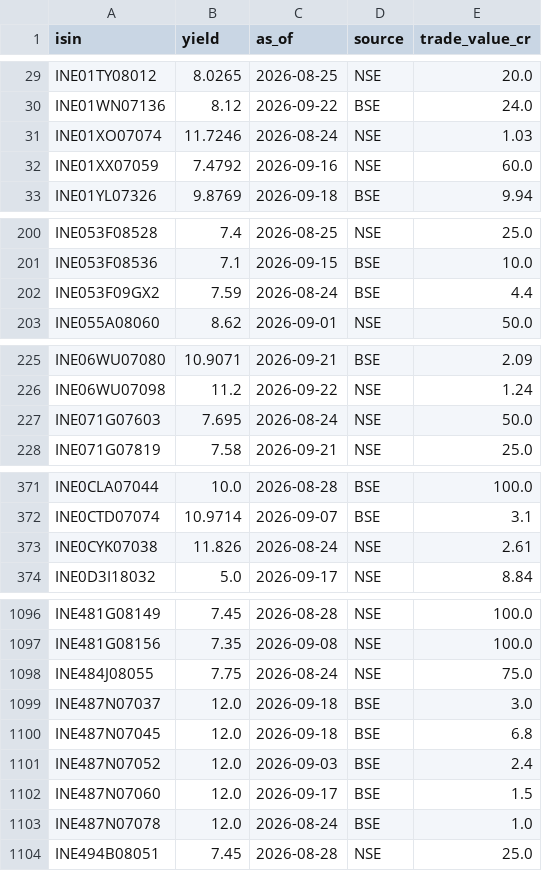
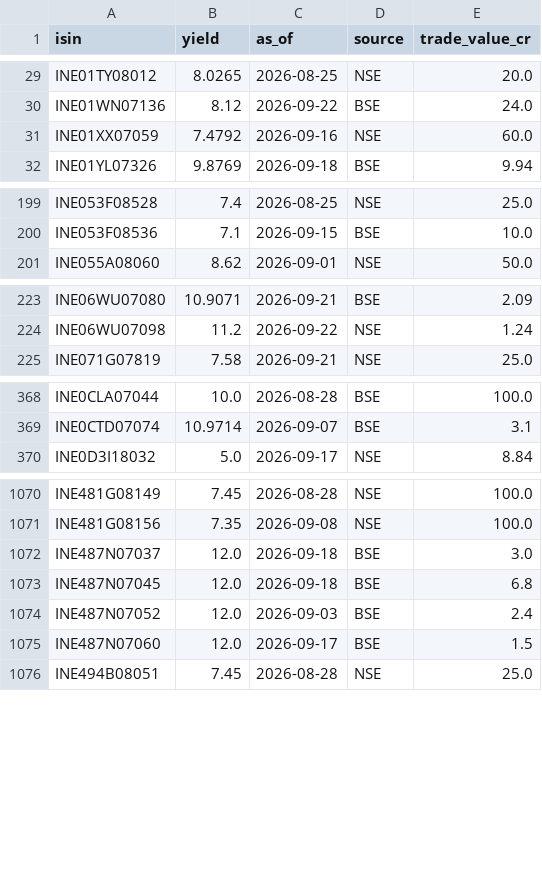
Before and after one commit to k13-spec/bond-tracker, a CSV file: data/secondary_yields.csv, drawn as a sheet; only a part is shown, gaps mark what is left out; the diff covers the shown part only.

```diff
--- a/data/secondary_yields.csv
+++ b/data/secondary_yields.csv
@@ -30,3 +30,2 @@ INE01TY08012,8.0265,2026-08-25,NSE,20.0
 INE01WN07136,8.12,2026-09-22,BSE,24.0
-INE01XO07074,11.7246,2026-08-24,NSE,1.03
 INE01XX07059,7.4792,2026-09-16,NSE,60.0
@@ -201,3 +200,2 @@ INE053F08528,7.4,2026-08-25,NSE,25.0
 INE053F08536,7.1,2026-09-15,BSE,10.0
-INE053F09GX2,7.59,2026-08-24,BSE,4.4
 INE055A08060,8.62,2026-09-01,NSE,50.0
@@ -226,3 +224,2 @@ INE06WU07080,10.9071,2026-09-21,BSE,2.09
 INE06WU07098,11.2,2026-09-22,NSE,1.24
-INE071G07603,7.695,2026-08-24,NSE,50.0
 INE071G07819,7.58,2026-09-21,NSE,25.0
@@ -372,3 +369,2 @@ INE0CLA07044,10.0,2026-08-28,BSE,100.0
 INE0CTD07074,10.9714,2026-09-07,BSE,3.1
-INE0CYK07038,11.826,2026-08-24,NSE,2.61
 INE0D3I18032,5.0,2026-09-17,NSE,8.84
@@ -1097,3 +1071,2 @@ INE481G08149,7.45,2026-08-28,NSE,100.0
 INE481G08156,7.35,2026-09-08,NSE,100.0
-INE484J08055,7.75,2026-08-24,NSE,75.0
 INE487N07037,12.0,2026-09-18,BSE,3.0
@@ -1102,3 +1075,2 @@ INE487N07052,12.0,2026-09-03,BSE,2.4
 INE487N07060,12.0,2026-09-17,BSE,1.5
-INE487N07078,12.0,2026-08-24,BSE,1.0
 INE494B08051,7.45,2026-08-28,NSE,25.0
```
Also changed, not shown: 30 removed rows elsewhere in this file, 1 other file.
